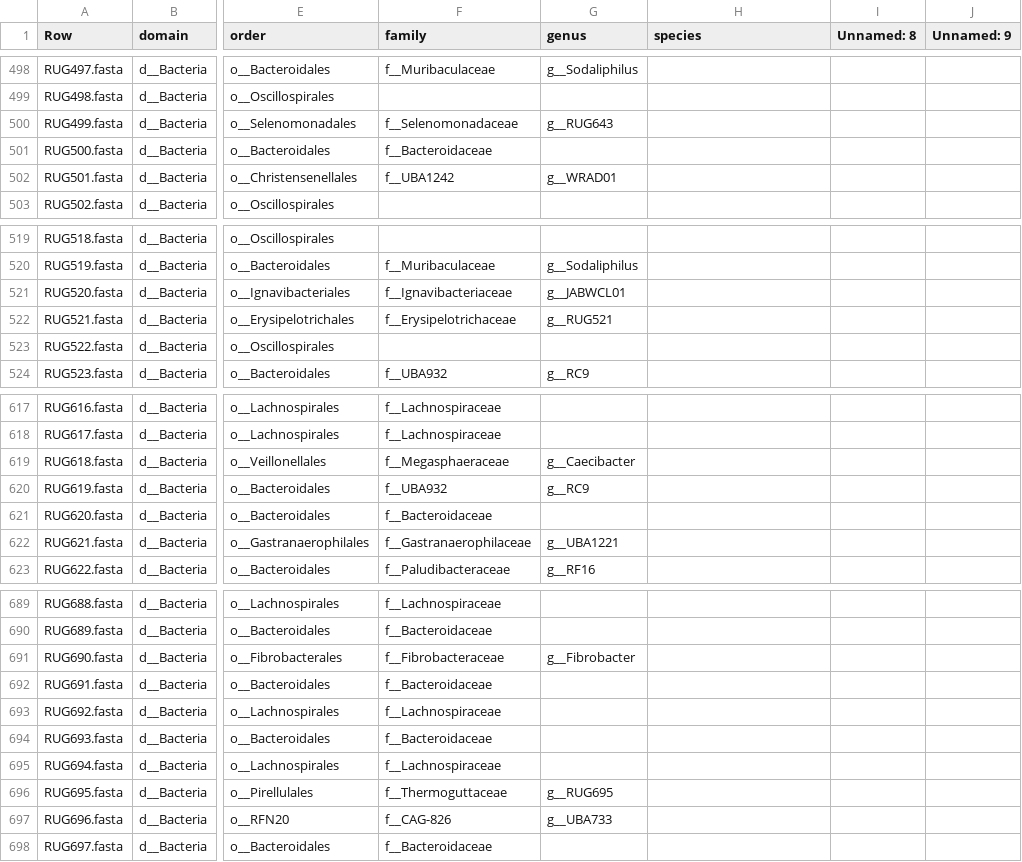
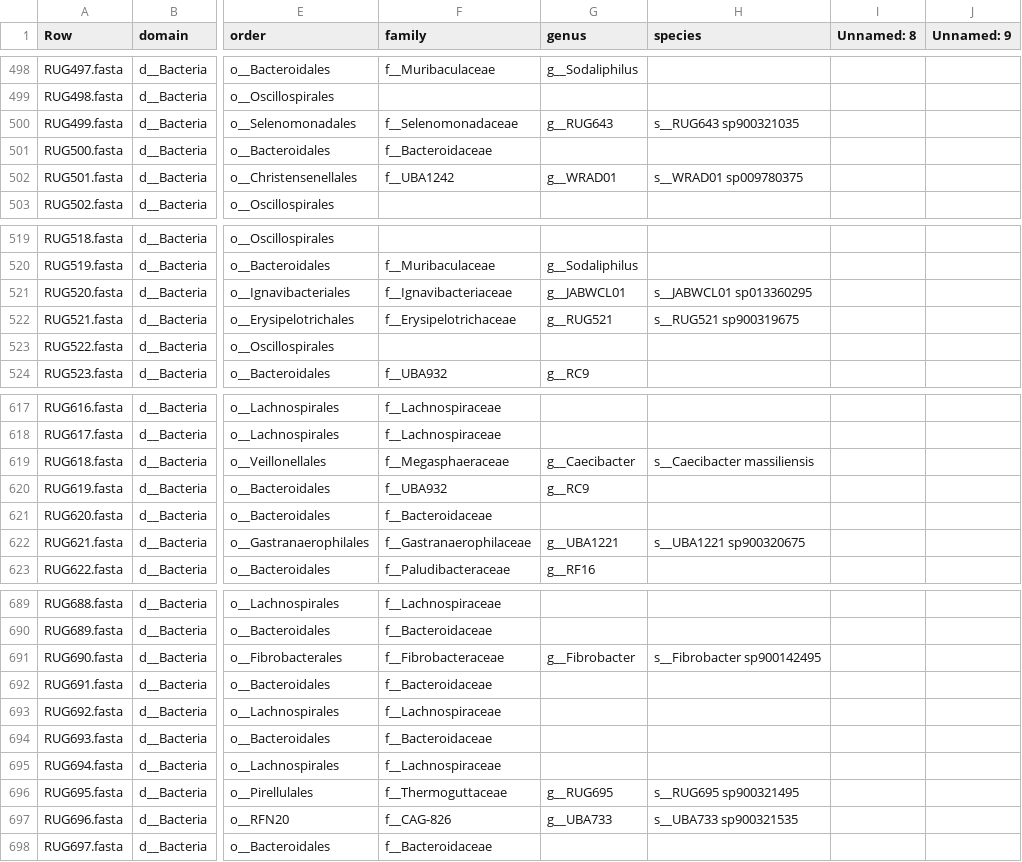
Before and after one commit to wxli0/MT-MAG, a CSV file: outputs-GTDB-r202/GTDB-r202-prediction-full-path.csv, drawn as a sheet; only a part is shown, gaps mark what is left out; the diff covers the shown part only; the diff names each change by its address in the sheet, - before the commit and + after, or states it on an @@ line.

Commit message:
updated outputs

```diff
--- a/outputs-GTDB-r202/GTDB-r202-prediction-full-path.csv
+++ b/outputs-GTDB-r202/GTDB-r202-prediction-full-path.csv
-H500 (species): (empty)
+H500 (species): s__RUG643 sp900321035
-H502 (species): (empty)
+H502 (species): s__WRAD01 sp009780375
-H521 (species): (empty)
+H521 (species): s__JABWCL01 sp013360295
-H522 (species): (empty)
+H522 (species): s__RUG521 sp900319675
-H619 (species): (empty)
+H619 (species): s__Caecibacter massiliensis
-H622 (species): (empty)
+H622 (species): s__UBA1221 sp900320675
-H691 (species): (empty)
+H691 (species): s__Fibrobacter sp900142495
-H696 (species): (empty)
+H696 (species): s__RUG695 sp900321495
-H697 (species): (empty)
+H697 (species): s__UBA733 sp900321535
```
Also changed, not shown: 18 edited cells elsewhere in this file, 20 other files.
